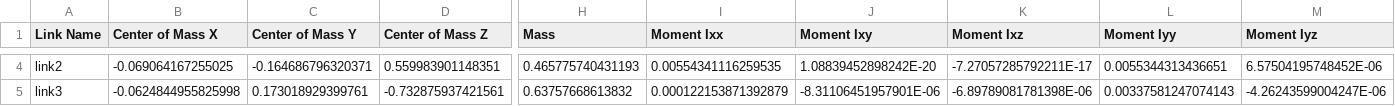
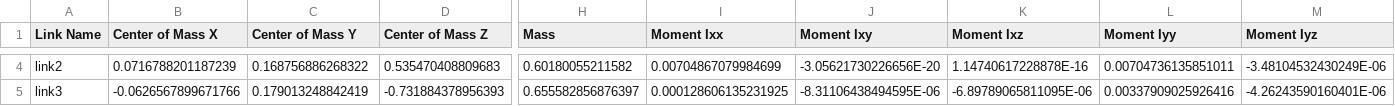
Before and after one commit to 3229629598/engineer2023_module, a CSV file: description/urdf/description.csv, drawn as a sheet; only a part is shown, gaps mark what is left out; the diff covers the shown part only; the diff names each change by its address in the sheet, - before the commit and + after, or states it on an @@ line.

```diff
--- a/description/urdf/description.csv
+++ b/description/urdf/description.csv
-B4 (Center of Mass X): -0.069064167255025
+B4 (Center of Mass X): 0.0716788201187239
-C4 (Center of Mass Y): -0.164686796320371
+C4 (Center of Mass Y): 0.168756886268322
-D4 (Center of Mass Z): 0.559983901148351
+D4 (Center of Mass Z): 0.535470408809683
-H4 (Mass): 0.465775740431193
+H4 (Mass): 0.60180055211582
-I4 (Moment Ixx): 0.00554341116259535
+I4 (Moment Ixx): 0.00704867079984699
-J4 (Moment Ixy): 1.08839452898242E-20
+J4 (Moment Ixy): -3.05621730226656E-20
-K4 (Moment Ixz): -7.27057285792211E-17
+K4 (Moment Ixz): 1.14740617228878E-16
-L4 (Moment Iyy): 0.0055344313436651
+L4 (Moment Iyy): 0.00704736135851011
-M4 (Moment Iyz): 6.57504195748452E-06
+M4 (Moment Iyz): -3.48104532430249E-06
-B5 (Center of Mass X): -0.0624844955825998
+B5 (Center of Mass X): -0.0626567899671766
-C5 (Center of Mass Y): 0.173018929399761
+C5 (Center of Mass Y): 0.179013248842419
-D5 (Center of Mass Z): -0.732875937421561
+D5 (Center of Mass Z): -0.731884378956393
-H5 (Mass): 0.63757668613832
+H5 (Mass): 0.655582856876397
-I5 (Moment Ixx): 0.000122153871392879
+I5 (Moment Ixx): 0.000128606135231925
-J5 (Moment Ixy): -8.31106451957901E-06
+J5 (Moment Ixy): -8.31106438494595E-06
-K5 (Moment Ixz): -6.89789081781398E-06
+K5 (Moment Ixz): -6.89789065811095E-06
-L5 (Moment Iyy): 0.00337581247074143
+L5 (Moment Iyy): 0.00337909025926416
-M5 (Moment Iyz): -4.26243599004247E-06
+M5 (Moment Iyz): -4.26243590160401E-06
```
Also changed, not shown: 117 edited cells elsewhere in this file, 11 other files.
